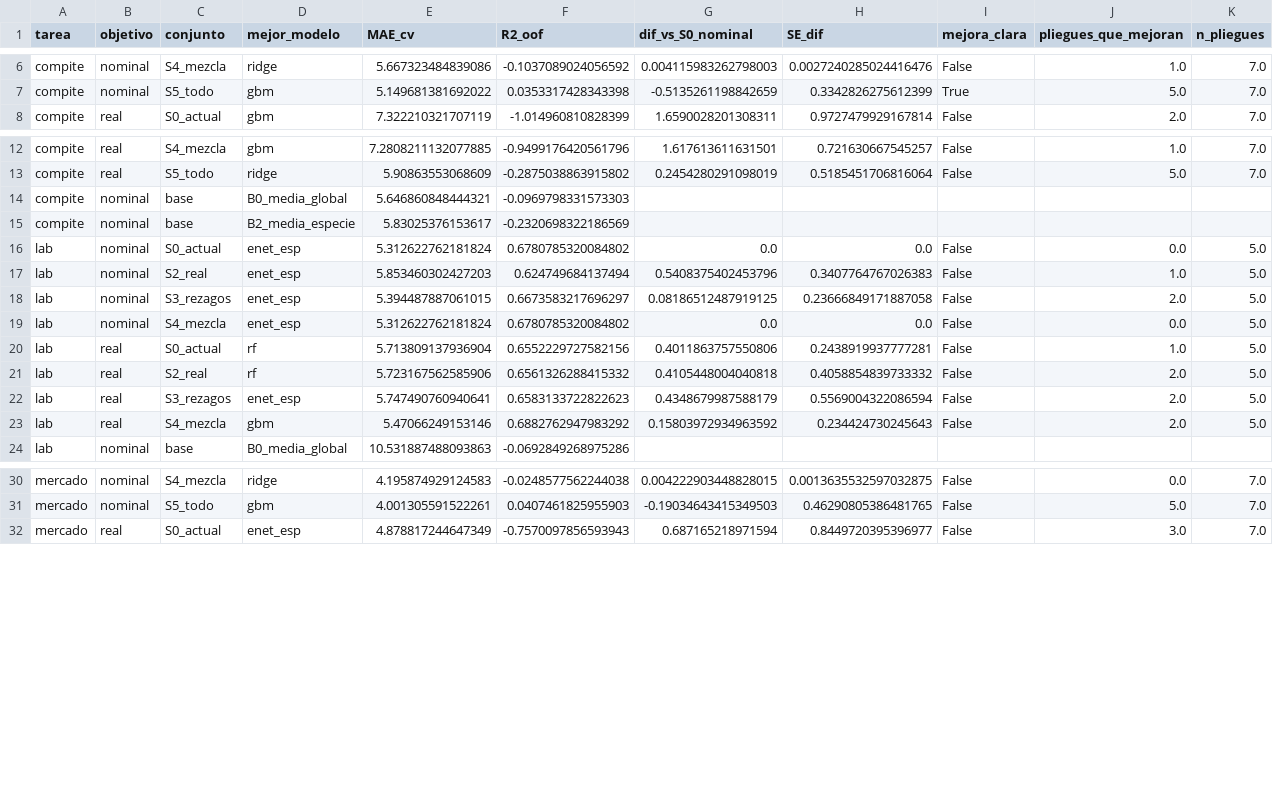
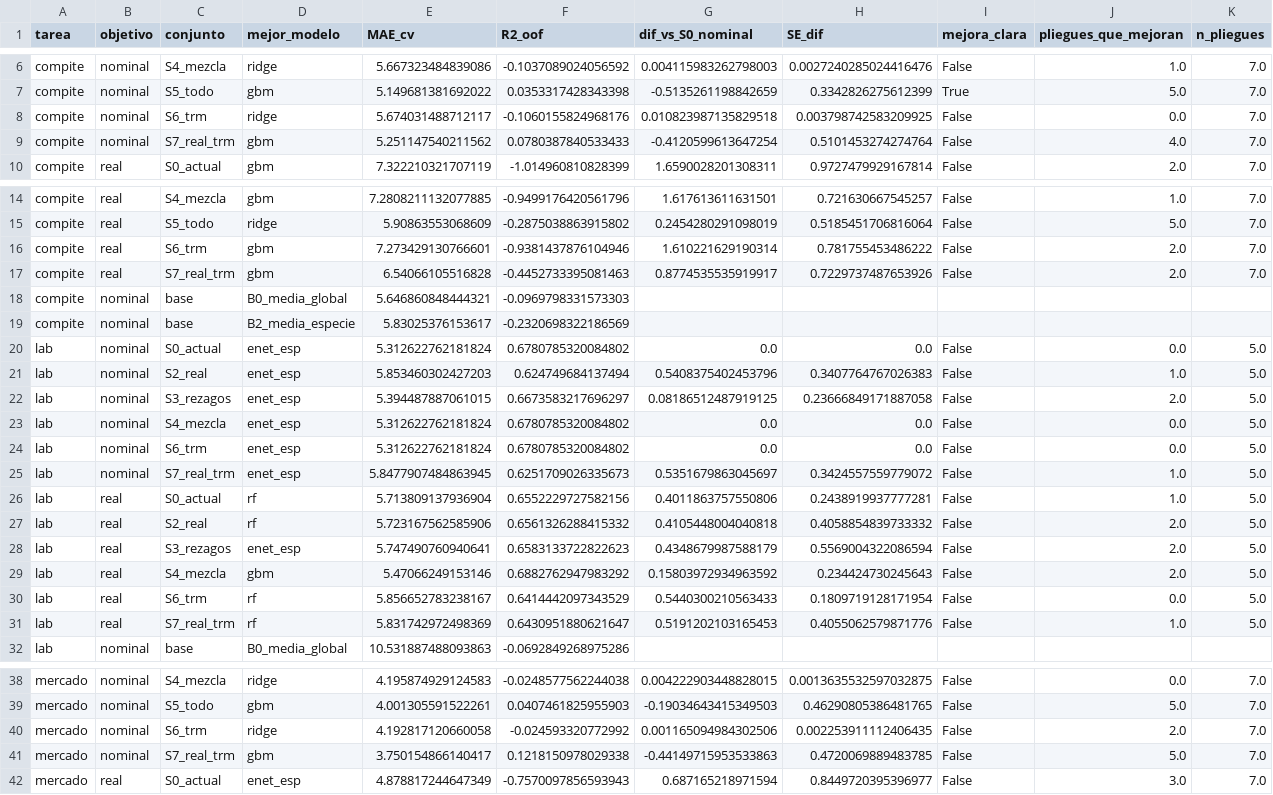
Before and after one commit to jkcuellarc-del/MercadoFarma, a CSV file: reports/v2/screening_resumen.csv, drawn as a sheet; only a part is shown, gaps mark what is left out; the diff covers the shown part only.

```diff
--- a/reports/v2/screening_resumen.csv
+++ b/reports/v2/screening_resumen.csv
@@ -7,2 +7,4 @@ compite,nominal,S4_mezcla,ridge,5.667323484839086,-0.1037089024056592,0.00411598
 compite,nominal,S5_todo,gbm,5.149681381692022,0.0353317428343398,-0.5135261198842659,0.3342826275612399,True,5.0,7.0
+compite,nominal,S6_trm,ridge,5.674031488712117,-0.1060155824968176,0.010823987135829518,0.003798742583209925,False,0.0,7.0
+compite,nominal,S7_real_trm,gbm,5.251147540211562,0.0780387840533433,-0.4120599613647254,0.5101453274274764,False,4.0,7.0
 compite,real,S0_actual,gbm,7.322210321707119,-1.014960810828399,1.6590028201308311,0.9727479929167814,False,2.0,7.0
@@ -13,2 +15,4 @@ compite,real,S4_mezcla,gbm,7.2808211132077885,-0.9499176420561796,1.617613611631
 compite,real,S5_todo,ridge,5.90863553068609,-0.2875038863915802,0.2454280291098019,0.5185451706816064,False,5.0,7.0
+compite,real,S6_trm,gbm,7.273429130766601,-0.9381437876104946,1.610221629190314,0.781755453486222,False,2.0,7.0
+compite,real,S7_real_trm,gbm,6.54066105516828,-0.4452733395081463,0.8774535535919917,0.7229737487653926,False,2.0,7.0
 compite,nominal,base,B0_media_global,5.646860848444321,-0.0969798331573303,,,,,
@@ -19,2 +23,4 @@ lab,nominal,S3_rezagos,enet_esp,5.394487887061015,0.6673583217696297,0.081865124
 lab,nominal,S4_mezcla,enet_esp,5.312622762181824,0.6780785320084802,0.0,0.0,False,0.0,5.0
+lab,nominal,S6_trm,enet_esp,5.312622762181824,0.6780785320084802,0.0,0.0,False,0.0,5.0
+lab,nominal,S7_real_trm,enet_esp,5.8477907484863945,0.6251709026335673,0.5351679863045697,0.3424557559779072,False,1.0,5.0
 lab,real,S0_actual,rf,5.713809137936904,0.6552229727582156,0.4011863757550806,0.2438919937777281,False,1.0,5.0
@@ -23,2 +29,4 @@ lab,real,S3_rezagos,enet_esp,5.747490760940641,0.6583133722822623,0.434867998758
 lab,real,S4_mezcla,gbm,5.47066249153146,0.6882762947983292,0.15803972934963592,0.234424730245643,False,2.0,5.0
+lab,real,S6_trm,rf,5.856652783238167,0.6414442097343529,0.5440300210563433,0.1809719128171954,False,0.0,5.0
+lab,real,S7_real_trm,rf,5.831742972498369,0.6430951880621647,0.5191202103165453,0.4055062579871776,False,1.0,5.0
 lab,nominal,base,B0_media_global,10.531887488093863,-0.0692849268975286,,,,,
@@ -31,2 +39,4 @@ mercado,nominal,S4_mezcla,ridge,4.195874929124583,-0.0248577562244038,0.00422290
 mercado,nominal,S5_todo,gbm,4.001305591522261,0.0407461825955903,-0.19034643415349503,0.46290805386481765,False,5.0,7.0
+mercado,nominal,S6_trm,ridge,4.192817120660058,-0.024593320772992,0.001165094984302506,0.002253911112406435,False,2.0,7.0
+mercado,nominal,S7_real_trm,gbm,3.750154866140417,0.1218150978029338,-0.44149715953533863,0.4720069889483785,False,5.0,7.0
 mercado,real,S0_actual,enet_esp,4.878817244647349,-0.7570097856593943,0.687165218971594,0.8449720395396977,False,3.0,7.0
```
Also changed, not shown: 2 added rows elsewhere in this file, reports/v2/importancia_variables.csv, 12 other files.
